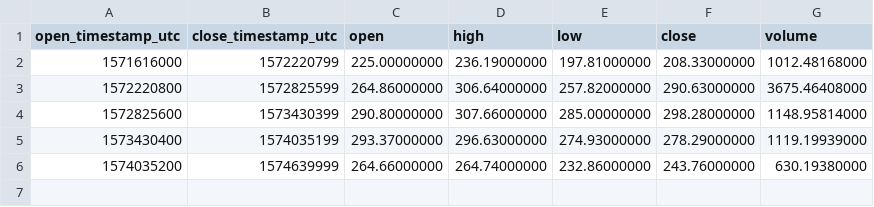
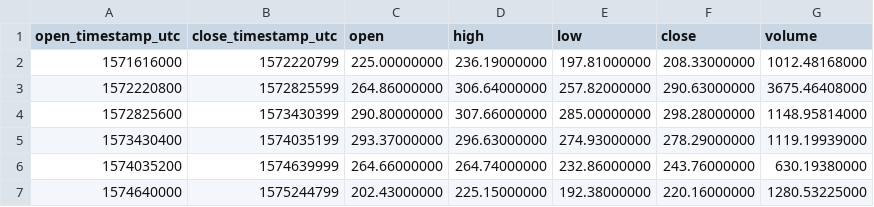
Before and after one commit to cryptobigbro/binance-BCHABCBUSD, a CSV file: binance-BCHABCBUSD-1w.csv, drawn as a sheet.

```diff
--- a/binance-BCHABCBUSD-1w.csv
+++ b/binance-BCHABCBUSD-1w.csv
@@ -6 +6,2 @@ open_timestamp_utc,close_timestamp_utc,open,high,low,close,volume
 1574035200,1574639999,264.66000000,264.74000000,232.86000000,243.76000000,630.19380000
+1574640000,1575244799,202.43000000,225.15000000,192.38000000,220.16000000,1280.53225000
```
Also changed, not shown: binance-BCHABCBUSD-1d.csv, binance-BCHABCBUSD-1h.csv.
